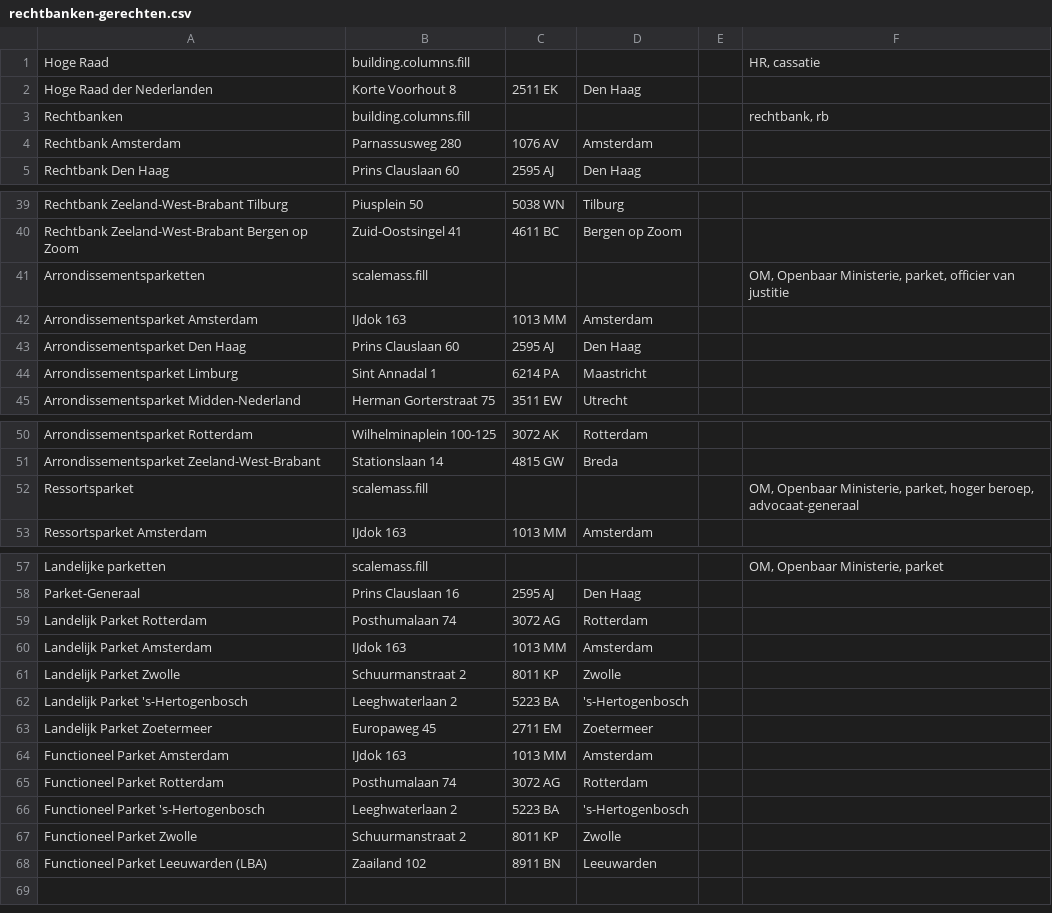
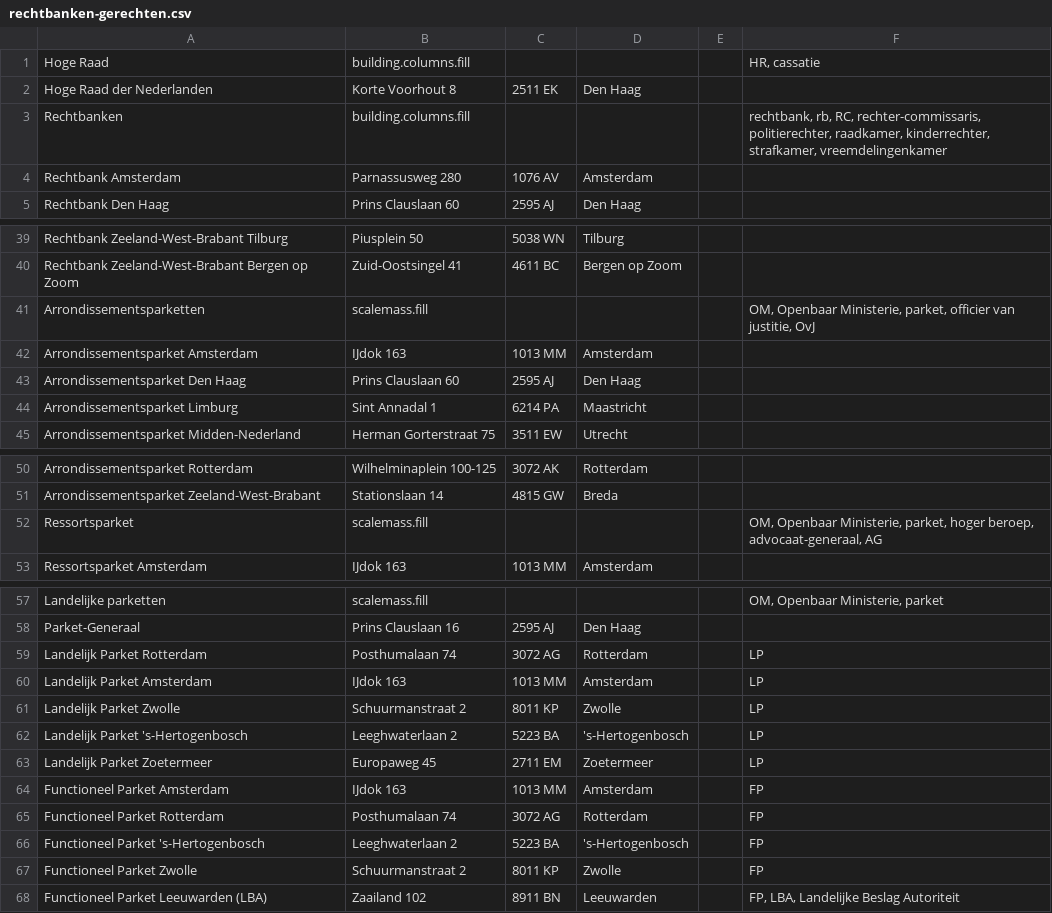
Before and after one commit to Cyberlawyer84/appsvooradvocaten.nl, a CSV file: afstanden/csv/rechtbanken-gerechten.csv, drawn as a sheet; only a part is shown, gaps mark what is left out.

```diff
--- a/afstanden/csv/rechtbanken-gerechten.csv
+++ b/afstanden/csv/rechtbanken-gerechten.csv
@@ -2,3 +2,3 @@ Hoge Raad;building.columns.fill;;;;HR, cassatie
 Hoge Raad der Nederlanden;Korte Voorhout 8;2511 EK;Den Haag;
-Rechtbanken;building.columns.fill;;;;rechtbank, rb
+Rechtbanken;building.columns.fill;;;;rechtbank, rb, RC, rechter-commissaris, politierechter, raadkamer, kinderrechter, strafkamer, vreemdelingenkamer
 Rechtbank Amsterdam;Parnassusweg 280;1076 AV;Amsterdam;
@@ -40,3 +40,3 @@ Rechtbank Zeeland-West-Brabant Tilburg  ;Piusplein 50;5038 WN;Tilburg;
 Rechtbank Zeeland-West-Brabant Bergen op Zoom  ;Zuid-Oostsingel 41;4611 BC;Bergen op Zoom;
-Arrondissementsparketten;scalemass.fill;;;;OM, Openbaar Ministerie, parket, officier van justitie
+Arrondissementsparketten;scalemass.fill;;;;OM, Openbaar Ministerie, parket, officier van justitie, OvJ
 Arrondissementsparket Amsterdam;IJdok 163;1013 MM;Amsterdam;
@@ -51,3 +51,3 @@ Arrondissementsparket Rotterdam;Wilhelminaplein 100-125;3072 AK;Rotterdam;
 Arrondissementsparket Zeeland-West-Brabant;Stationslaan 14;4815 GW;Breda;
-Ressortsparket;scalemass.fill;;;;OM, Openbaar Ministerie, parket, hoger beroep, advocaat-generaal
+Ressortsparket;scalemass.fill;;;;OM, Openbaar Ministerie, parket, hoger beroep, advocaat-generaal, AG
 Ressortsparket Amsterdam;IJdok 163;1013 MM;Amsterdam;
@@ -58,11 +58,11 @@ Landelijke parketten;scalemass.fill;;;;OM, Openbaar Ministerie, parket
 Parket-Generaal;Prins Clauslaan 16;2595 AJ;Den Haag;
-Landelijk Parket Rotterdam;Posthumalaan 74;3072 AG;Rotterdam;
-Landelijk Parket Amsterdam;IJdok 163;1013 MM;Amsterdam;
-Landelijk Parket Zwolle;Schuurmanstraat 2;8011 KP;Zwolle;
-Landelijk Parket 's-Hertogenbosch;Leeghwaterlaan 2;5223 BA;'s-Hertogenbosch;
-Landelijk Parket Zoetermeer;Europaweg 45;2711 EM;Zoetermeer;
-Functioneel Parket Amsterdam;IJdok 163;1013 MM;Amsterdam;
-Functioneel Parket Rotterdam;Posthumalaan 74;3072 AG;Rotterdam;
-Functioneel Parket 's-Hertogenbosch;Leeghwaterlaan 2;5223 BA;'s-Hertogenbosch;
-Functioneel Parket Zwolle;Schuurmanstraat 2;8011 KP;Zwolle;
-Functioneel Parket Leeuwarden (LBA);Zaailand 102;8911 BN;Leeuwarden;
+Landelijk Parket Rotterdam;Posthumalaan 74;3072 AG;Rotterdam;;LP
+Landelijk Parket Amsterdam;IJdok 163;1013 MM;Amsterdam;;LP
+Landelijk Parket Zwolle;Schuurmanstraat 2;8011 KP;Zwolle;;LP
+Landelijk Parket 's-Hertogenbosch;Leeghwaterlaan 2;5223 BA;'s-Hertogenbosch;;LP
+Landelijk Parket Zoetermeer;Europaweg 45;2711 EM;Zoetermeer;;LP
+Functioneel Parket Amsterdam;IJdok 163;1013 MM;Amsterdam;;FP
+Functioneel Parket Rotterdam;Posthumalaan 74;3072 AG;Rotterdam;;FP
+Functioneel Parket 's-Hertogenbosch;Leeghwaterlaan 2;5223 BA;'s-Hertogenbosch;;FP
+Functioneel Parket Zwolle;Schuurmanstraat 2;8011 KP;Zwolle;;FP
+Functioneel Parket Leeuwarden (LBA);Zaailand 102;8911 BN;Leeuwarden;;FP, LBA, Landelijke Beslag Autoriteit
```
Also changed, not shown: afstanden/csv/detentie-klinieken.csv, afstanden/csv/politiebureaus.csv, 1 other file.
